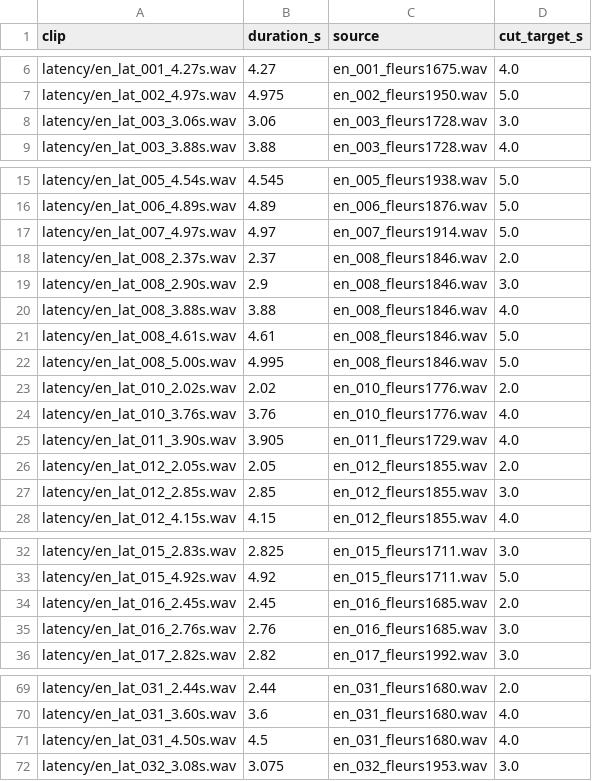
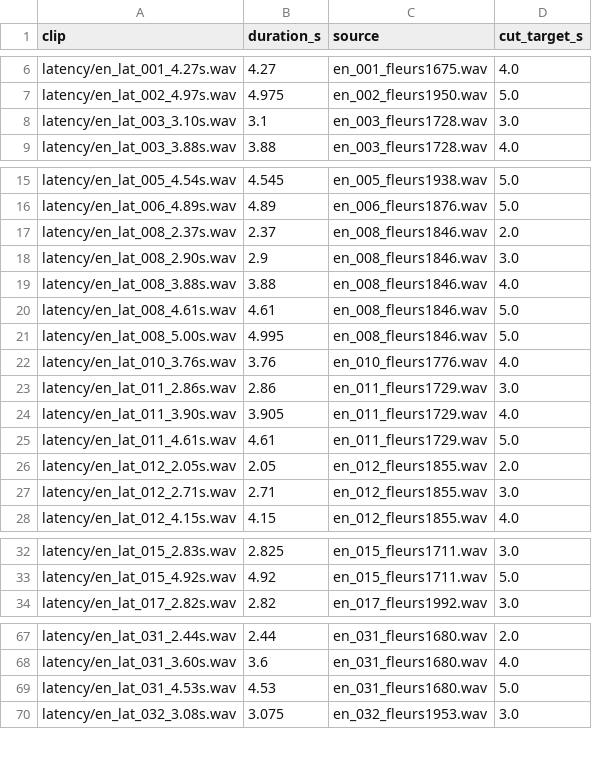
Before and after one commit to TymekTM/gaja-hermes-adapter, a TSV file: bench/data/stt/en/latency.tsv, drawn as a sheet; only a part is shown, gaps mark what is left out; the diff covers the shown part only.

```diff
--- a/bench/data/stt/en/latency.tsv
+++ b/bench/data/stt/en/latency.tsv
@@ -7,3 +7,3 @@ latency/en_lat_001_4.27s.wav	4.27	en_001_fleurs1675.wav	4.0
 latency/en_lat_002_4.97s.wav	4.975	en_002_fleurs1950.wav	5.0
-latency/en_lat_003_3.06s.wav	3.06	en_003_fleurs1728.wav	3.0
+latency/en_lat_003_3.10s.wav	3.1	en_003_fleurs1728.wav	3.0
 latency/en_lat_003_3.88s.wav	3.88	en_003_fleurs1728.wav	4.0
@@ -16,3 +16,2 @@ latency/en_lat_005_4.54s.wav	4.545	en_005_fleurs1938.wav	5.0
 latency/en_lat_006_4.89s.wav	4.89	en_006_fleurs1876.wav	5.0
-latency/en_lat_007_4.97s.wav	4.97	en_007_fleurs1914.wav	5.0
 latency/en_lat_008_2.37s.wav	2.37	en_008_fleurs1846.wav	2.0
@@ -22,7 +21,8 @@ latency/en_lat_008_4.61s.wav	4.61	en_008_fleurs1846.wav	5.0
 latency/en_lat_008_5.00s.wav	4.995	en_008_fleurs1846.wav	5.0
-latency/en_lat_010_2.02s.wav	2.02	en_010_fleurs1776.wav	2.0
 latency/en_lat_010_3.76s.wav	3.76	en_010_fleurs1776.wav	4.0
+latency/en_lat_011_2.86s.wav	2.86	en_011_fleurs1729.wav	3.0
 latency/en_lat_011_3.90s.wav	3.905	en_011_fleurs1729.wav	4.0
+latency/en_lat_011_4.61s.wav	4.61	en_011_fleurs1729.wav	5.0
 latency/en_lat_012_2.05s.wav	2.05	en_012_fleurs1855.wav	2.0
-latency/en_lat_012_2.85s.wav	2.85	en_012_fleurs1855.wav	3.0
+latency/en_lat_012_2.71s.wav	2.71	en_012_fleurs1855.wav	3.0
 latency/en_lat_012_4.15s.wav	4.15	en_012_fleurs1855.wav	4.0
@@ -33,4 +33,2 @@ latency/en_lat_015_2.83s.wav	2.825	en_015_fleurs1711.wav	3.0
 latency/en_lat_015_4.92s.wav	4.92	en_015_fleurs1711.wav	5.0
-latency/en_lat_016_2.45s.wav	2.45	en_016_fleurs1685.wav	2.0
-latency/en_lat_016_2.76s.wav	2.76	en_016_fleurs1685.wav	3.0
 latency/en_lat_017_2.82s.wav	2.82	en_017_fleurs1992.wav	3.0
@@ -70,3 +68,3 @@ latency/en_lat_031_2.44s.wav	2.44	en_031_fleurs1680.wav	2.0
 latency/en_lat_031_3.60s.wav	3.6	en_031_fleurs1680.wav	4.0
-latency/en_lat_031_4.50s.wav	4.5	en_031_fleurs1680.wav	4.0
+latency/en_lat_031_4.53s.wav	4.53	en_031_fleurs1680.wav	5.0
 latency/en_lat_032_3.08s.wav	3.075	en_032_fleurs1953.wav	3.0
```
Also changed, not shown: 3 edited cells elsewhere in this file, 2 other files.
